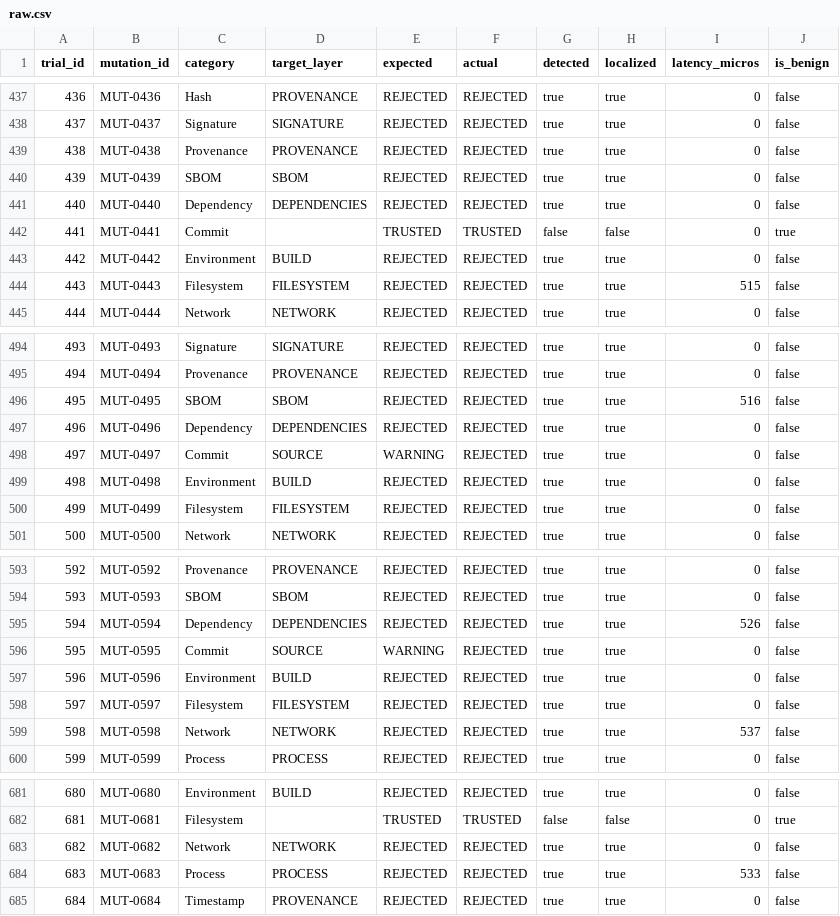
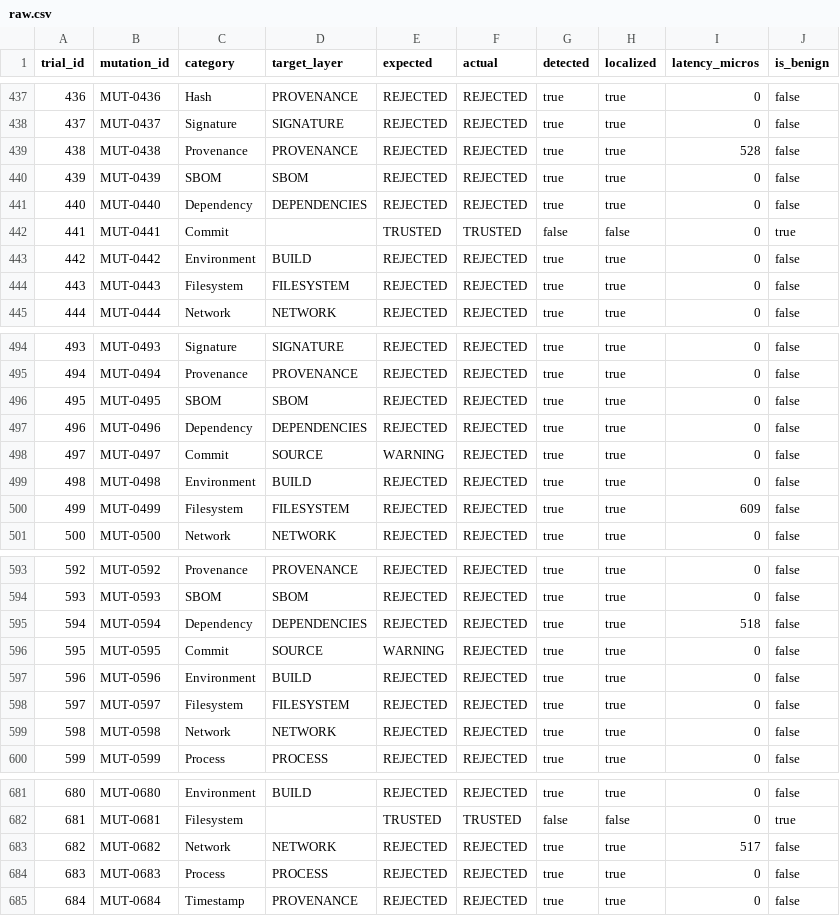
Before and after one commit to ramKarthik57/provenancex, a CSV file: results/raw.csv, drawn as a sheet; only a part is shown, gaps mark what is left out; the diff covers the shown part only.

```diff
--- a/results/raw.csv
+++ b/results/raw.csv
@@ -438,3 +438,3 @@ trial_id,mutation_id,category,target_layer,expected,actual,detected,localized,la
 437,MUT-0437,Signature,SIGNATURE,REJECTED,REJECTED,true,true,0,false
-438,MUT-0438,Provenance,PROVENANCE,REJECTED,REJECTED,true,true,0,false
+438,MUT-0438,Provenance,PROVENANCE,REJECTED,REJECTED,true,true,528,false
 439,MUT-0439,SBOM,SBOM,REJECTED,REJECTED,true,true,0,false
@@ -443,3 +443,3 @@ trial_id,mutation_id,category,target_layer,expected,actual,detected,localized,la
 442,MUT-0442,Environment,BUILD,REJECTED,REJECTED,true,true,0,false
-443,MUT-0443,Filesystem,FILESYSTEM,REJECTED,REJECTED,true,true,515,false
+443,MUT-0443,Filesystem,FILESYSTEM,REJECTED,REJECTED,true,true,0,false
 444,MUT-0444,Network,NETWORK,REJECTED,REJECTED,true,true,0,false
@@ -495,3 +495,3 @@ trial_id,mutation_id,category,target_layer,expected,actual,detected,localized,la
 494,MUT-0494,Provenance,PROVENANCE,REJECTED,REJECTED,true,true,0,false
-495,MUT-0495,SBOM,SBOM,REJECTED,REJECTED,true,true,516,false
+495,MUT-0495,SBOM,SBOM,REJECTED,REJECTED,true,true,0,false
 496,MUT-0496,Dependency,DEPENDENCIES,REJECTED,REJECTED,true,true,0,false
@@ -499,3 +499,3 @@ trial_id,mutation_id,category,target_layer,expected,actual,detected,localized,la
 498,MUT-0498,Environment,BUILD,REJECTED,REJECTED,true,true,0,false
-499,MUT-0499,Filesystem,FILESYSTEM,REJECTED,REJECTED,true,true,0,false
+499,MUT-0499,Filesystem,FILESYSTEM,REJECTED,REJECTED,true,true,609,false
 500,MUT-0500,Network,NETWORK,REJECTED,REJECTED,true,true,0,false
@@ -594,3 +594,3 @@ trial_id,mutation_id,category,target_layer,expected,actual,detected,localized,la
 593,MUT-0593,SBOM,SBOM,REJECTED,REJECTED,true,true,0,false
-594,MUT-0594,Dependency,DEPENDENCIES,REJECTED,REJECTED,true,true,526,false
+594,MUT-0594,Dependency,DEPENDENCIES,REJECTED,REJECTED,true,true,518,false
 595,MUT-0595,Commit,SOURCE,WARNING,REJECTED,true,true,0,false
@@ -598,3 +598,3 @@ trial_id,mutation_id,category,target_layer,expected,actual,detected,localized,la
 597,MUT-0597,Filesystem,FILESYSTEM,REJECTED,REJECTED,true,true,0,false
-598,MUT-0598,Network,NETWORK,REJECTED,REJECTED,true,true,537,false
+598,MUT-0598,Network,NETWORK,REJECTED,REJECTED,true,true,0,false
 599,MUT-0599,Process,PROCESS,REJECTED,REJECTED,true,true,0,false
@@ -682,4 +682,4 @@ trial_id,mutation_id,category,target_layer,expected,actual,detected,localized,la
 681,MUT-0681,Filesystem,,TRUSTED,TRUSTED,false,false,0,true
-682,MUT-0682,Network,NETWORK,REJECTED,REJECTED,true,true,0,false
-683,MUT-0683,Process,PROCESS,REJECTED,REJECTED,true,true,533,false
+682,MUT-0682,Network,NETWORK,REJECTED,REJECTED,true,true,517,false
+683,MUT-0683,Process,PROCESS,REJECTED,REJECTED,true,true,0,false
 684,MUT-0684,Timestamp,PROVENANCE,REJECTED,REJECTED,true,true,0,false
```
Also changed, not shown: 59 edited cells elsewhere in this file, results/summary.csv, 8 other files.
